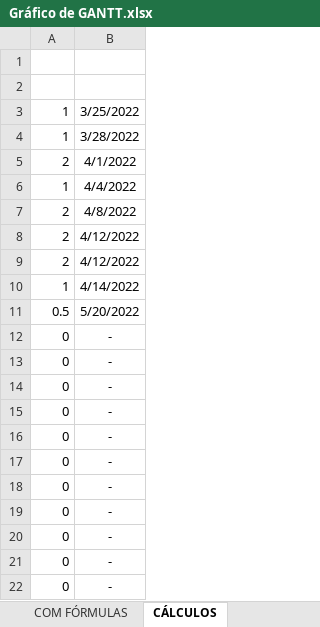
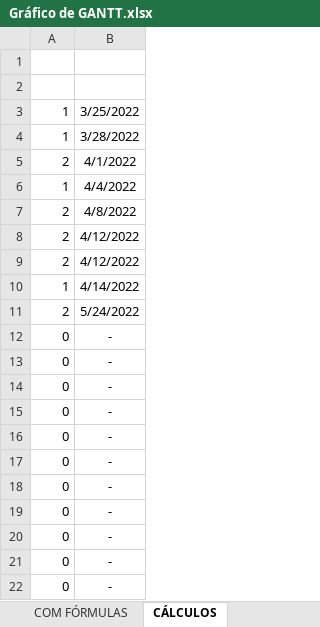
Before and after one commit to Dream-House-Grupo-9/Documentos, an Excel workbook: Documentação/Gráficos/Gráfico de GANTT.xlsx, sheet CÁLCULOS, drawn as a sheet; values as stored, in another font and other column widths than the file's, no borders; removed rows and columns are numbered as before the commit, all else as after; the diff names each change by its address in the sheet, - before the commit and + after, or states it on an @@ line.

```diff
--- a/Documentação/Gráficos/Gráfico de GANTT.xlsx (sheet CÁLCULOS)
+++ b/Documentação/Gráficos/Gráfico de GANTT.xlsx (sheet CÁLCULOS)
-row 11: 0.5 | 5/20/2022
+row 11: 2 | 5/24/2022
```
Also changed, not shown: sheet COM FÓRMULAS, charts or pictures, 11 other files.
